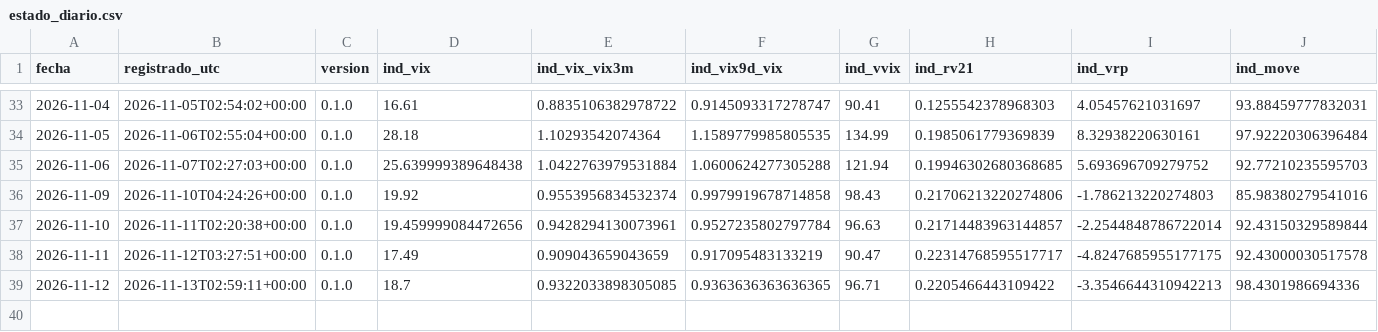
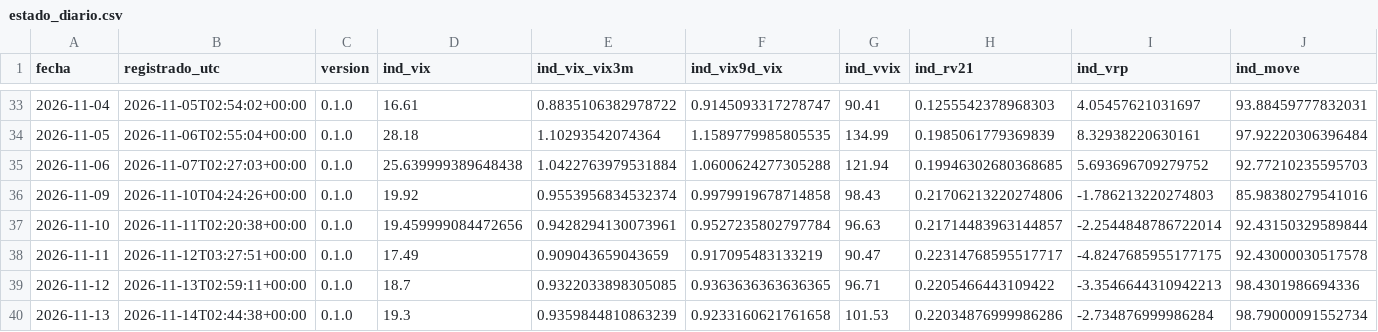
Before and after one commit to jcruzburgos04-ops/Compomercado, a CSV file: estado_diario.csv, drawn as a sheet; only a part is shown, gaps mark what is left out; rows hold the shown columns only; the diff names each change by its address in the sheet, - before the commit and + after, or states it on an @@ line.

```diff
--- a/estado_diario.csv
+++ b/estado_diario.csv
+row 40: 2026-11-13 | 2026-11-14T02:44:38+00:00 | 0.1.0 | 19.3 | 0.9359844810863239 | 0.9233160621761658 | 101.53 | 0.22034876999986286 | -2.734876999986284 | 98.79000091552734
```
